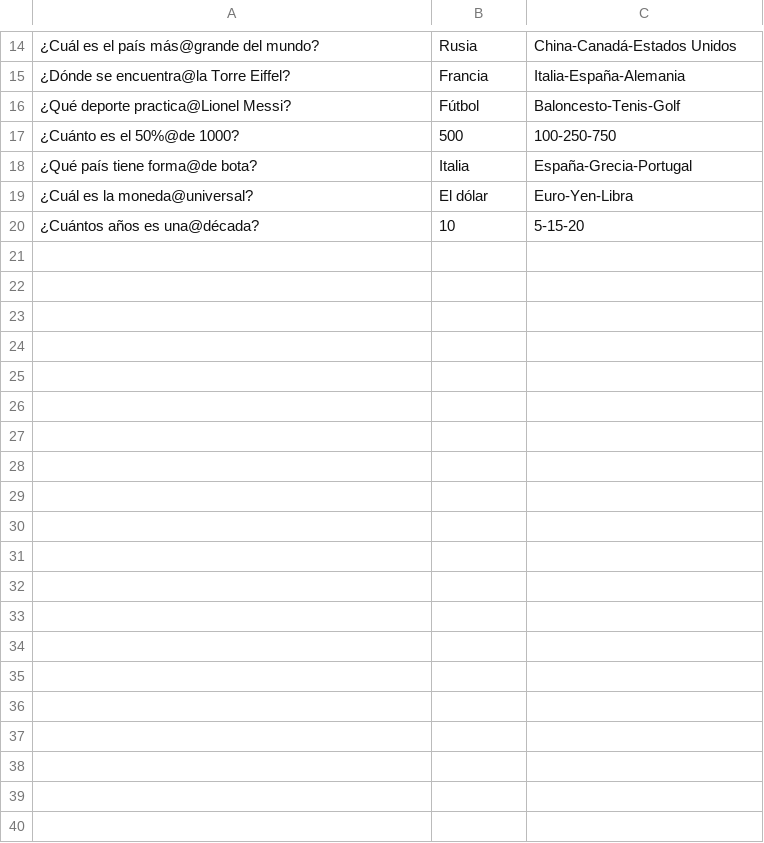
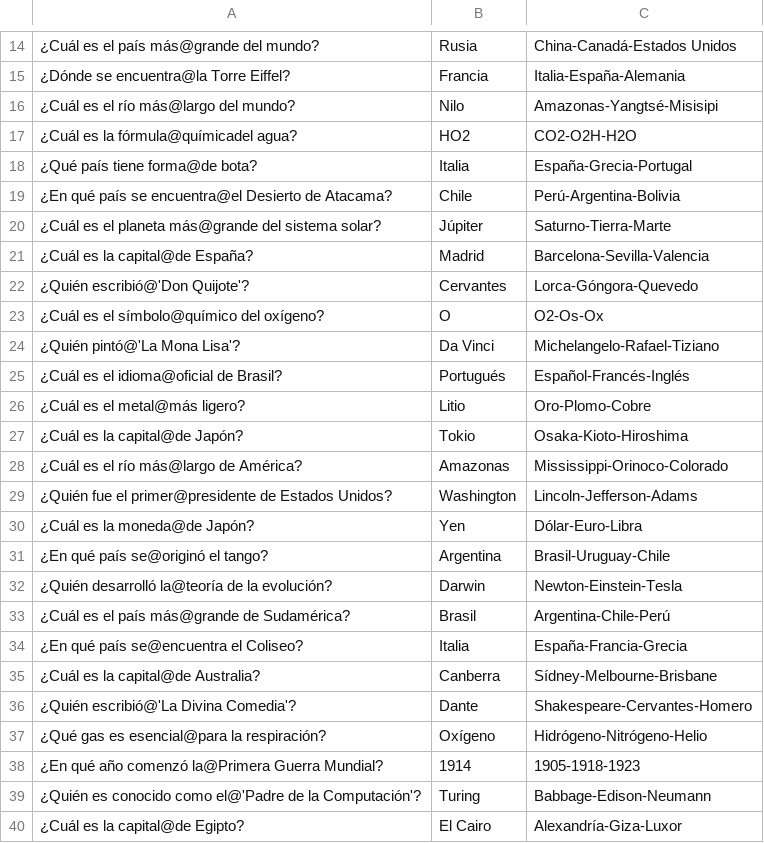
Before and after one commit to Osvaldx/2-Parcial-Programacion-UTN, a CSV file: Parcial_2/archivos/preguntas.csv, drawn as a sheet; only a part is shown, gaps mark what is left out; removed rows and columns are numbered as before the commit, all else as after; the diff names each change by its address in the sheet, - before the commit and + after, or states it on an @@ line.

```diff
--- a/Parcial_2/archivos/preguntas.csv
+++ b/Parcial_2/archivos/preguntas.csv
-row 16: ¿Qué deporte practica@Lionel Messi? | Fútbol | Baloncesto-Tenis-Golf
-row 17: ¿Cuánto es el 50%@de 1000? | 500 | 100-250-750
+row 16: ¿Cuál es el río más@largo del mundo? | Nilo | Amazonas-Yangtsé-Misisipi
+row 17: ¿Cuál es la fórmula@químicadel agua? | HO2 | CO2-O2H-H2O
-row 19: ¿Cuál es la moneda@universal? | El dólar | Euro-Yen-Libra
-row 20: ¿Cuántos años es una@década? | 10 | 5-15-20
+row 19: ¿En qué país se encuentra@el Desierto de Atacama? | Chile | Perú-Argentina-Bolivia
+row 20: ¿Cuál es el planeta más@grande del sistema solar? | Júpiter | Saturno-Tierra-Marte
+row 21: ¿Cuál es la capital@de España? | Madrid | Barcelona-Sevilla-Valencia
+row 22: ¿Quién escribió@'Don Quijote'? | Cervantes | Lorca-Góngora-Quevedo
+row 23: ¿Cuál es el símbolo@químico del oxígeno? | O | O2-Os-Ox
+row 24: ¿Quién pintó@'La Mona Lisa'? | Da Vinci | Michelangelo-Rafael-Tiziano
+row 25: ¿Cuál es el idioma@oficial de Brasil? | Portugués | Español-Francés-Inglés
+row 26: ¿Cuál es el metal@más ligero? | Litio | Oro-Plomo-Cobre
+row 27: ¿Cuál es la capital@de Japón? | Tokio | Osaka-Kioto-Hiroshima
+row 28: ¿Cuál es el río más@largo de América? | Amazonas | Mississippi-Orinoco-Colorado
+row 29: ¿Quién fue el primer@presidente de Estados Unidos? | Washington | Lincoln-Jefferson-Adams
+row 30: ¿Cuál es la moneda@de Japón? | Yen | Dólar-Euro-Libra
+row 31: ¿En qué país se@originó el tango? | Argentina | Brasil-Uruguay-Chile
+row 32: ¿Quién desarrolló la@teoría de la evolución? | Darwin | Newton-Einstein-Tesla
+row 33: ¿Cuál es el país más@grande de Sudamérica? | Brasil | Argentina-Chile-Perú
+row 34: ¿En qué país se@encuentra el Coliseo? | Italia | España-Francia-Grecia
+row 35: ¿Cuál es la capital@de Australia? | Canberra | Sídney-Melbourne-Brisbane
+row 36: ¿Quién escribió@'La Divina Comedia'? | Dante | Shakespeare-Cervantes-Homero
+row 37: ¿Qué gas es esencial@para la respiración? | Oxígeno | Hidrógeno-Nitrógeno-Helio
+row 38: ¿En qué año comenzó la@Primera Guerra Mundial? | 1914 | 1905-1918-1923
+row 39: ¿Quién es conocido como el@'Padre de la Computación'? | Turing | Babbage-Edison-Neumann
+row 40: ¿Cuál es la capital@de Egipto? | El Cairo | Alexandría-Giza-Luxor
```
Also changed, not shown: 5 other files.
